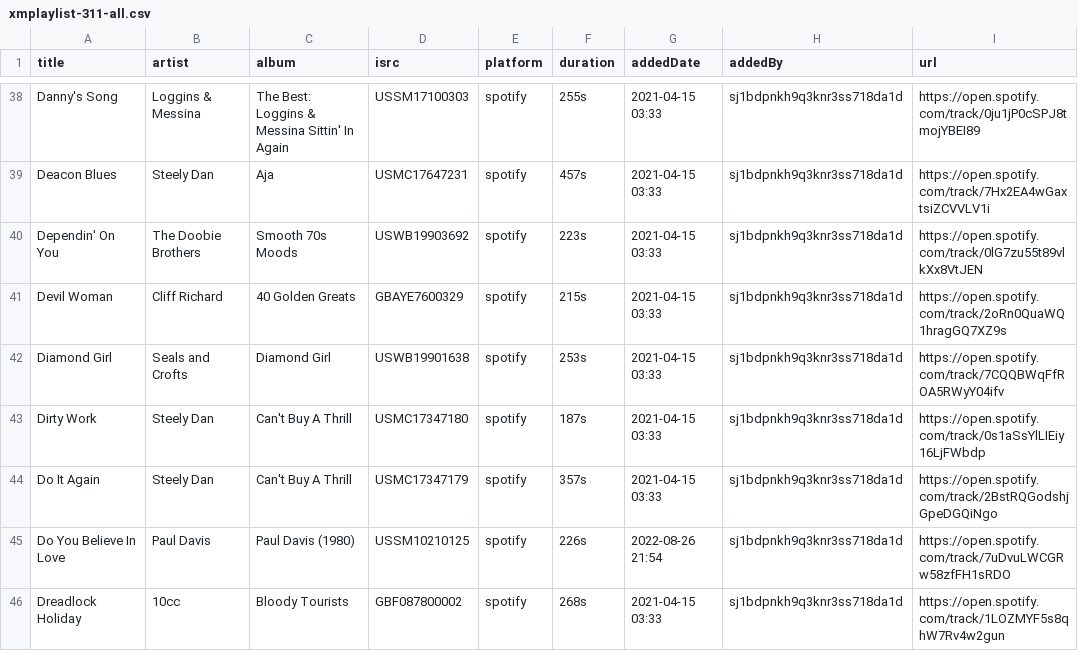
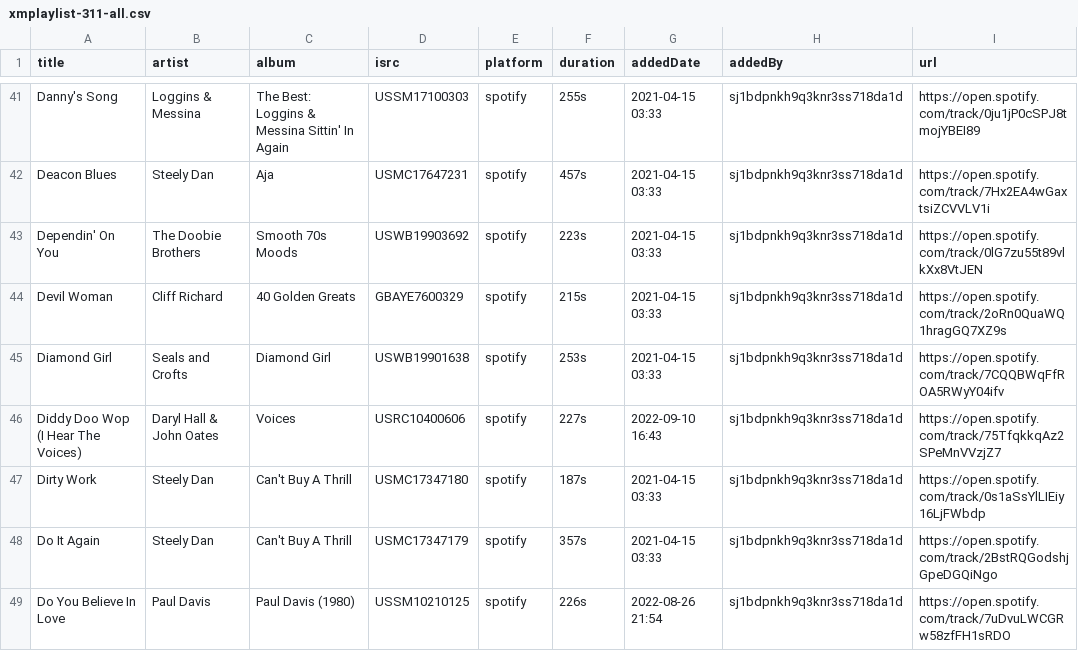
Before and after one commit to randomparity/playlists, a CSV file: spotify/xmplaylist-311-all.csv, drawn as a sheet; only a part is shown, gaps mark what is left out; the shorter side is filled out with more unchanged rows; the diff covers the shown part only; the diff names each change by its address in the sheet, - before the commit and + after, or states it on an @@ line.

```diff
--- a/spotify/xmplaylist-311-all.csv
+++ b/spotify/xmplaylist-311-all.csv
+row 46: Diddy Doo Wop (I Hear The Voices) | Daryl Hall & John Oates | Voices | USRC10400606 | spotify | 227s | 2022-09-10 16:43 | sj1bdpnkh9q3knr3ss718da1d | https://open.spotify.com/track/75TfqkkqAz2SPeMnVVzjZ7
```
Also changed, not shown: 14 added rows elsewhere in this file, spotify/xmplaylist-12-recent.csv, spotify/xmplaylist-301-recent.csv, 7 other files.
